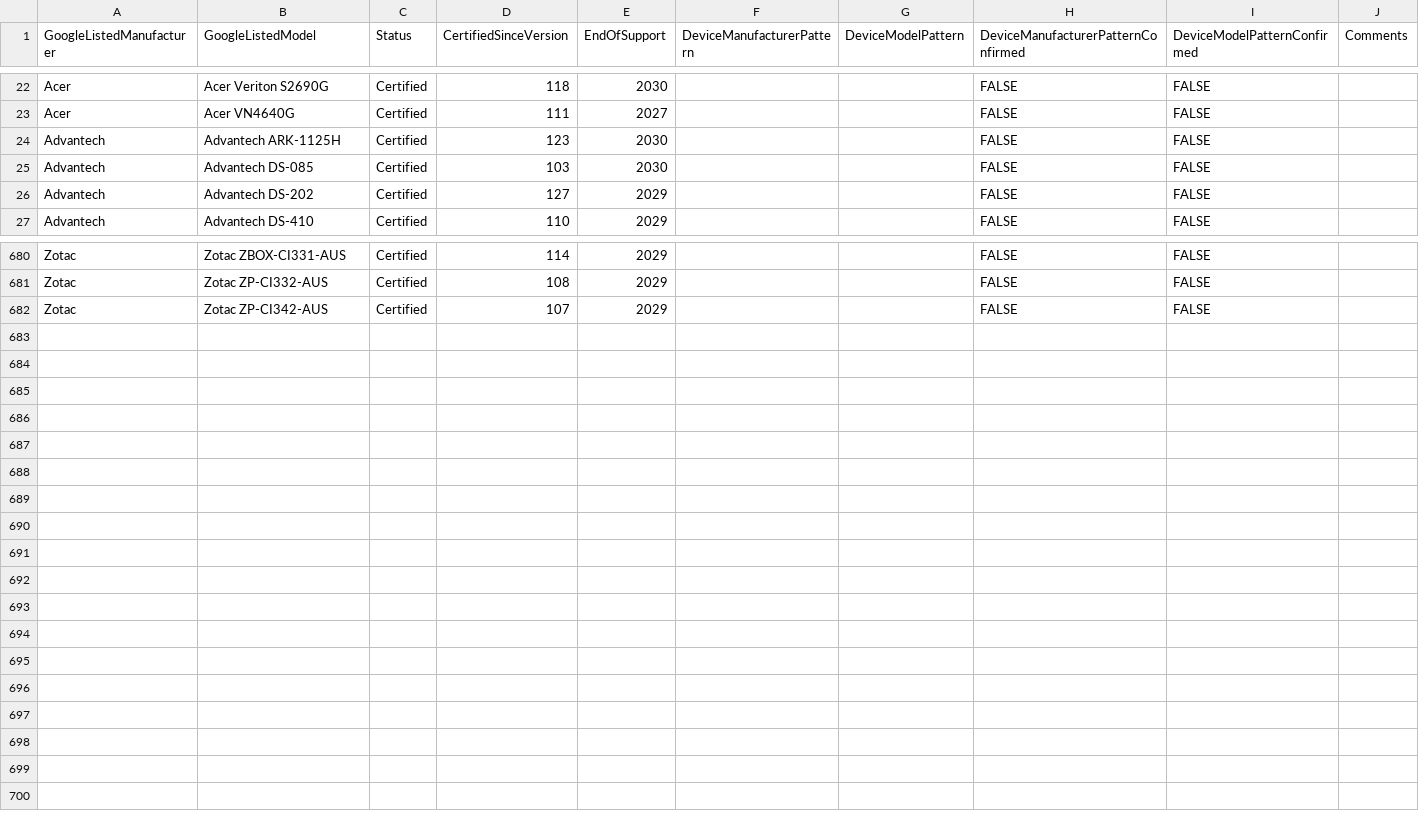
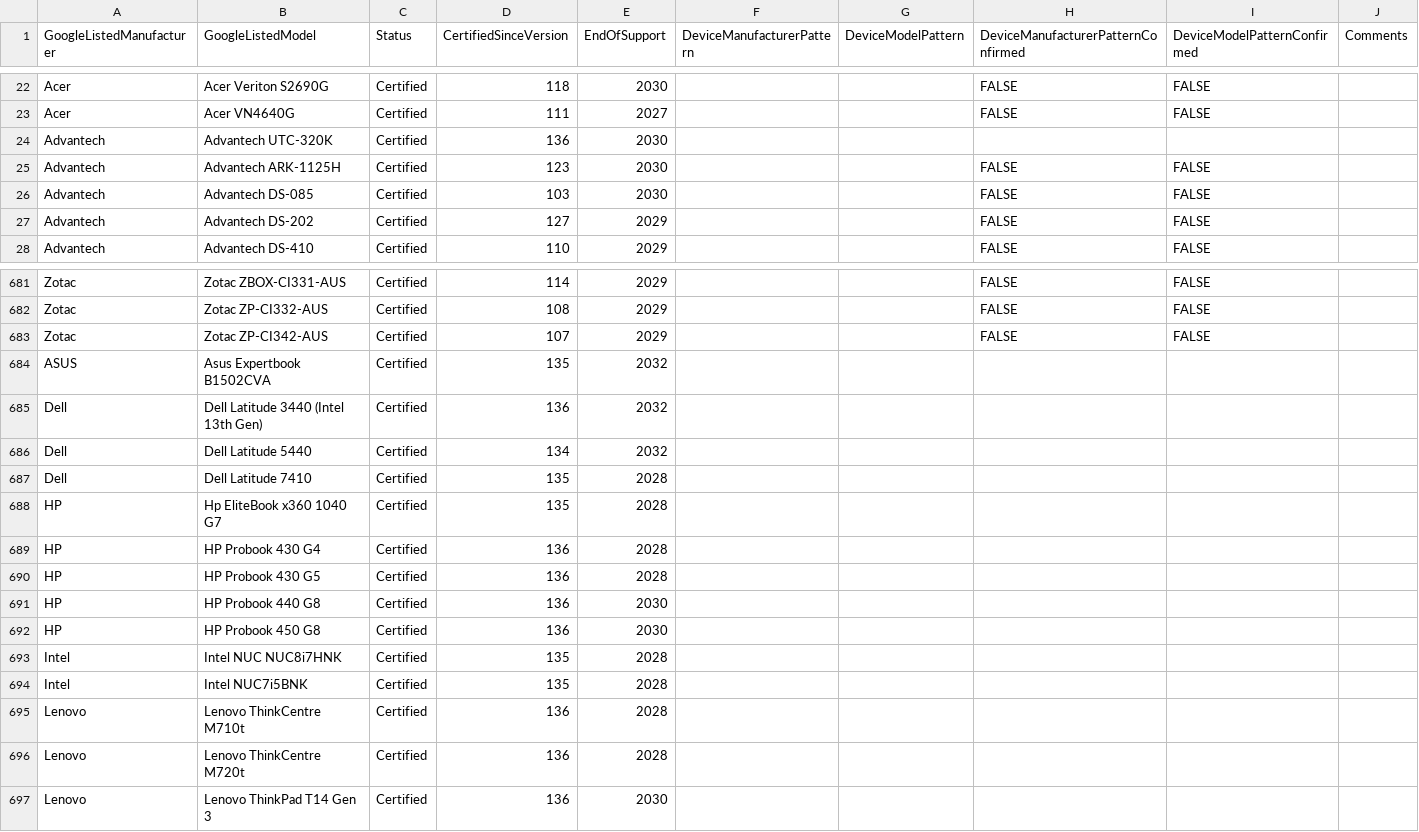
Before and after one commit to dylanmccrimmon/ChromeOSFlex-CML, a CSV file: source/source.csv, drawn as a sheet; only a part is shown, gaps mark what is left out; the diff names each change by its address in the sheet, - before the commit and + after, or states it on an @@ line.

Commit message:
Update source data

```diff
--- a/source/source.csv
+++ b/source/source.csv
+row 24: Advantech | Advantech UTC-320K | Certified | 136 | 2030
+row 684: ASUS | Asus Expertbook B1502CVA | Certified | 135 | 2032
+row 685: Dell | Dell Latitude 3440 (Intel 13th Gen) | Certified | 136 | 2032
+row 686: Dell | Dell Latitude 5440 | Certified | 134 | 2032
+row 687: Dell | Dell Latitude 7410 | Certified | 135 | 2028
+row 688: HP | Hp EliteBook x360 1040 G7 | Certified | 135 | 2028
+row 689: HP | HP Probook 430 G4 | Certified | 136 | 2028
+row 690: HP | HP Probook 430 G5 | Certified | 136 | 2028
+row 691: HP | HP Probook 440 G8 | Certified | 136 | 2030
+row 692: HP | HP Probook 450 G8 | Certified | 136 | 2030
+row 693: Intel | Intel NUC NUC8i7HNK | Certified | 135 | 2028
+row 694: Intel | Intel NUC7i5BNK | Certified | 135 | 2028
+row 695: Lenovo | Lenovo ThinkCentre M710t | Certified | 136 | 2028
+row 696: Lenovo | Lenovo ThinkCentre M720t | Certified | 136 | 2028
+row 697: Lenovo | Lenovo ThinkPad T14 Gen 3 | Certified | 136 | 2030
```
Also changed, not shown: 1 other file.
